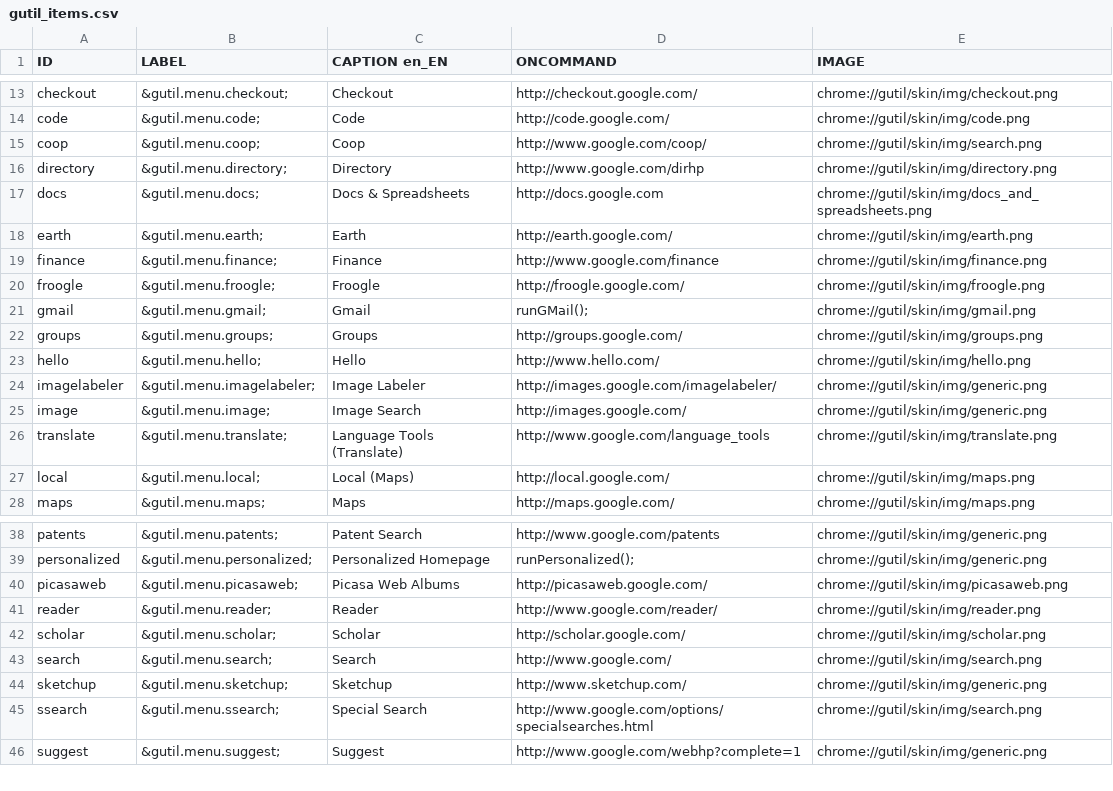
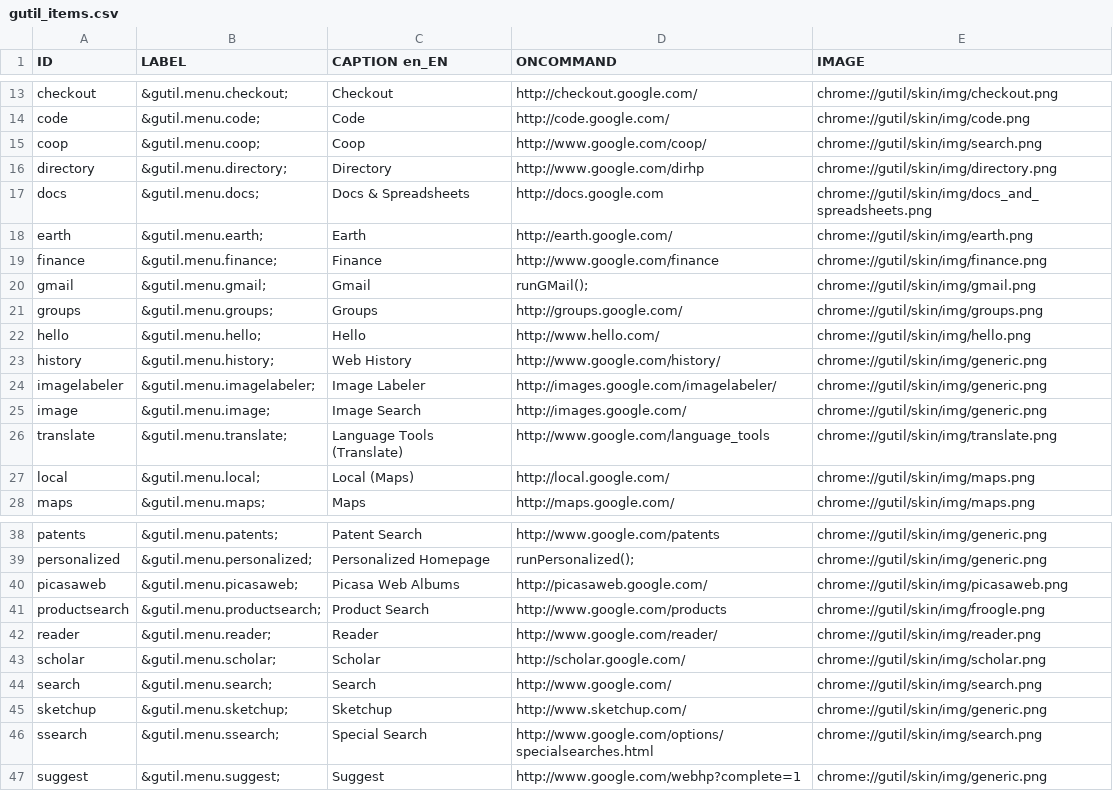
Before and after one commit to bcostea/gutil-firefox-extension, a CSV file: util/gutil_items.csv, drawn as a sheet; only a part is shown, gaps mark what is left out.

Commit message:
* Add History * Froogle becomes Product Search * Add ru and ro locales in manifest * Update to 2.1.5

```diff
--- a/util/gutil_items.csv
+++ b/util/gutil_items.csv
@@ -19,3 +19,2 @@ earth;"&gutil.menu.earth;";Earth;http://earth.google.com/;chrome://gutil/skin/im
 finance;"&gutil.menu.finance;";Finance;http://www.google.com/finance;chrome://gutil/skin/img/finance.png
-froogle;"&gutil.menu.froogle;";Froogle;http://froogle.google.com/;chrome://gutil/skin/img/froogle.png
 gmail;"&gutil.menu.gmail;";Gmail;"runGMail();";chrome://gutil/skin/img/gmail.png
@@ -23,2 +22,3 @@ groups;"&gutil.menu.groups;";Groups;http://groups.google.com/;chrome://gutil/ski
 hello;"&gutil.menu.hello;";Hello;http://www.hello.com/;chrome://gutil/skin/img/hello.png
+history;"&gutil.menu.history;";Web History;http://www.google.com/history/;chrome://gutil/skin/img/generic.png
 imagelabeler;"&gutil.menu.imagelabeler;";Image Labeler;http://images.google.com/imagelabeler/;chrome://gutil/skin/img/generic.png
@@ -40,2 +40,3 @@ personalized;"&gutil.menu.personalized;";Personalized Homepage;"runPersonalized(
 picasaweb;"&gutil.menu.picasaweb;";Picasa Web Albums;http://picasaweb.google.com/;chrome://gutil/skin/img/picasaweb.png
+productsearch;"&gutil.menu.productsearch;";Product Search;http://www.google.com/products;chrome://gutil/skin/img/froogle.png
 reader;"&gutil.menu.reader;";Reader;http://www.google.com/reader/;chrome://gutil/skin/img/reader.png
```
Also changed, not shown: 10 other files.
